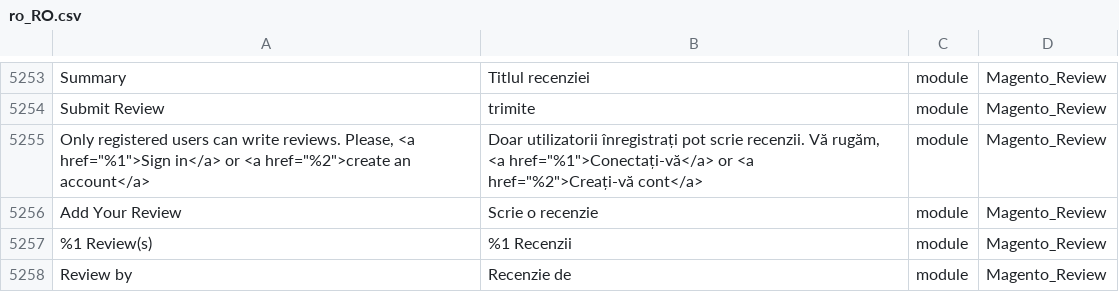
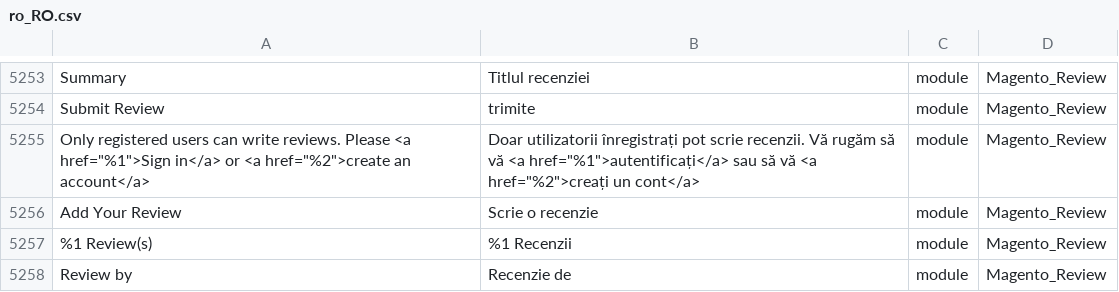
Before and after one commit to EaDesgin/magento2-romanian-language-pack, a CSV file: ro_RO.csv, drawn as a sheet; only a part is shown, gaps mark what is left out.

Commit message:
Fixed transation

```diff
--- a/ro_RO.csv
+++ b/ro_RO.csv
@@ -5295,3 +5295,3 @@
 "Submit Review","trimite ","module","Magento_Review"
-"Only registered users can write reviews. Please, <a href=""%1"">Sign in</a> or <a href=""%2"">create an account</a>","Doar utilizatorii înregistrați pot scrie recenzii. Vă rugăm, <a href=""%1"">Conectați-vă</a> or <a href=""%2"">Creați-vă cont</a>","module","Magento_Review"
+"Only registered users can write reviews. Please <a href=""%1"">Sign in</a> or <a href=""%2"">create an account</a>","Doar utilizatorii înregistrați pot scrie recenzii. Vă rugăm să vă <a href=""%1"">autentificați</a> sau să vă <a href=""%2"">creați un cont</a>","module","Magento_Review"
 "Add Your Review","Scrie o recenzie","module","Magento_Review"
```
